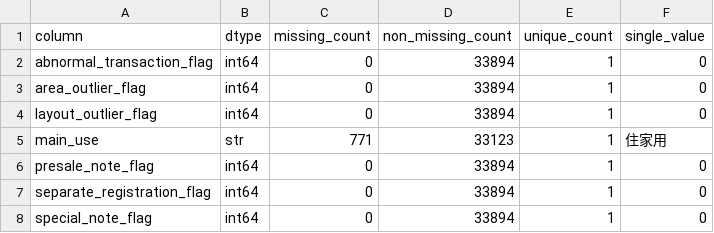
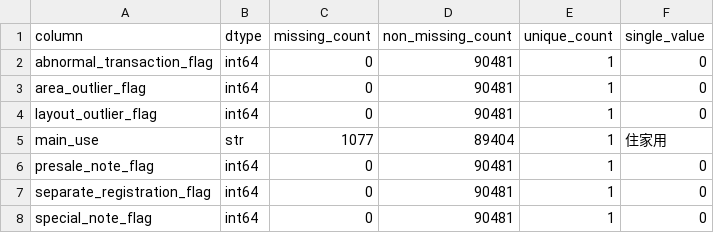
Before and after one commit to hank187548/ESUAN, a CSV file: reports/zero_variance_columns.csv, drawn as a sheet.

```diff
--- a/reports/zero_variance_columns.csv
+++ b/reports/zero_variance_columns.csv
@@ -1,8 +1,8 @@
 column,dtype,missing_count,non_missing_count,unique_count,single_value
-abnormal_transaction_flag,int64,0,33894,1,0
-area_outlier_flag,int64,0,33894,1,0
-layout_outlier_flag,int64,0,33894,1,0
-main_use,str,771,33123,1,住家用
-presale_note_flag,int64,0,33894,1,0
-separate_registration_flag,int64,0,33894,1,0
-special_note_flag,int64,0,33894,1,0
+abnormal_transaction_flag,int64,0,90481,1,0
+area_outlier_flag,int64,0,90481,1,0
+layout_outlier_flag,int64,0,90481,1,0
+main_use,str,1077,89404,1,住家用
+presale_note_flag,int64,0,90481,1,0
+separate_registration_flag,int64,0,90481,1,0
+special_note_flag,int64,0,90481,1,0
```
Also changed, not shown: reports/categorical_levels_report.csv, reports/missing_value_report.csv, 21 other files.
